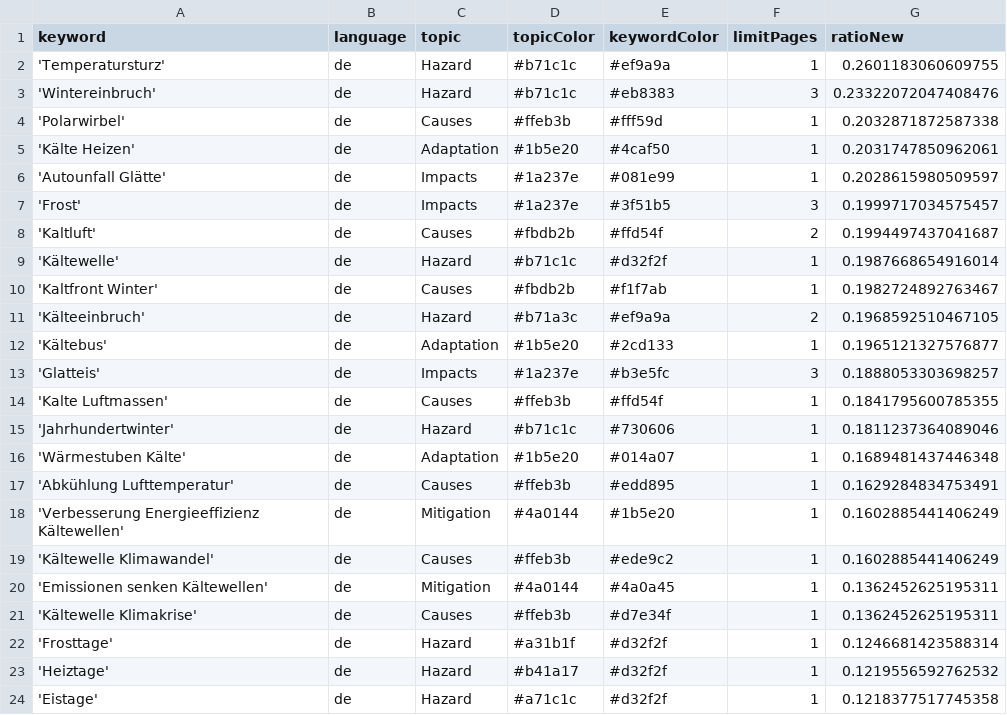
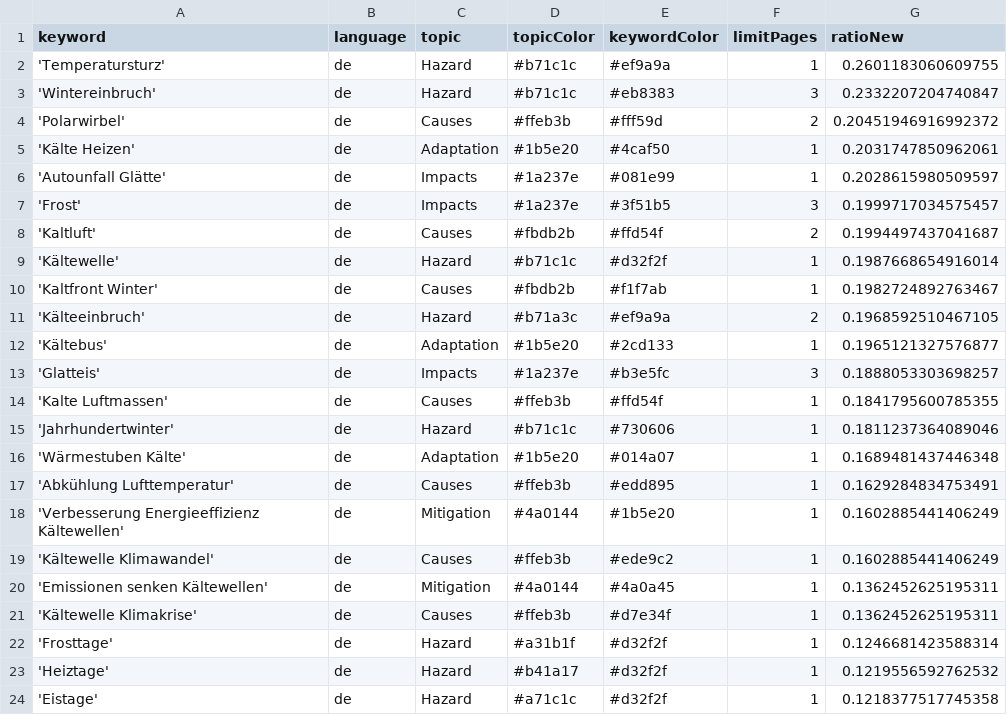
Before and after one commit to annajungfleischnews/coldIsComing, a CSV file: keywords.csv, drawn as a sheet.

```diff
--- a/keywords.csv
+++ b/keywords.csv
@@ -2,4 +2,4 @@ keyword,language,topic,topicColor,keywordColor,limitPages,ratioNew
 'Temperatursturz',de,Hazard,#b71c1c,#ef9a9a,1,0.2601183060609755
-'Wintereinbruch',de,Hazard,#b71c1c,#eb8383,3,0.23322072047408476
-'Polarwirbel',de,Causes,#ffeb3b,#fff59d,1,0.2032871872587338
+'Wintereinbruch',de,Hazard,#b71c1c,#eb8383,3,0.2332207204740847
+'Polarwirbel',de,Causes,#ffeb3b,#fff59d,2,0.20451946916992372
 'Kälte Heizen',de,Adaptation,#1b5e20,#4caf50,1,0.2031747850962061
```
Also changed, not shown: csv/news_2025_11.csv.
